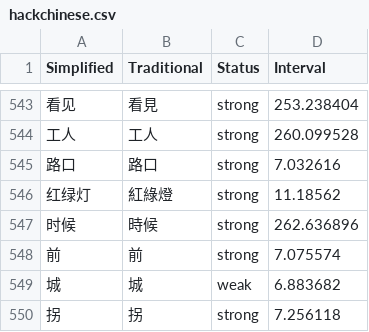
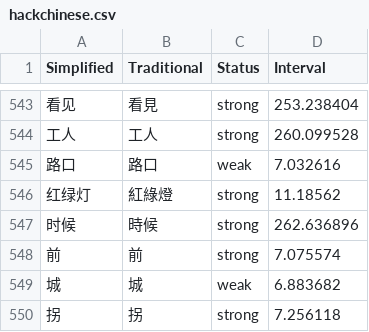
Before and after one commit to MattKleinsmith/chinese-audio-flashcards, a CSV file: site/data/user/hackchinese.csv, drawn as a sheet; only a part is shown, gaps mark what is left out; the diff names each change by its address in the sheet, - before the commit and + after, or states it on an @@ line.

```diff
--- a/site/data/user/hackchinese.csv
+++ b/site/data/user/hackchinese.csv
-C545 (Status): strong
+C545 (Status): weak
```
Also changed, not shown: 1 other file.
